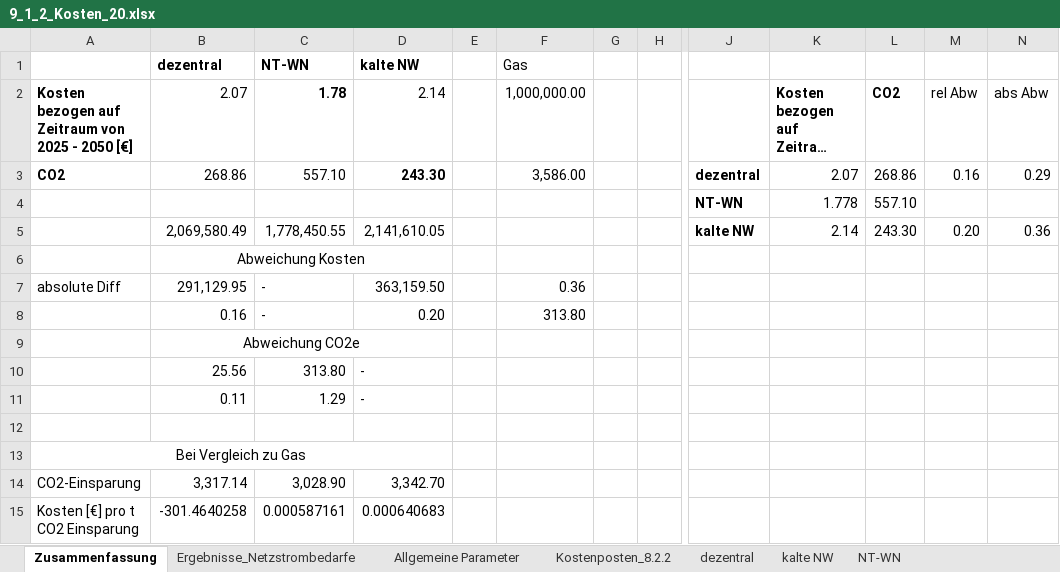
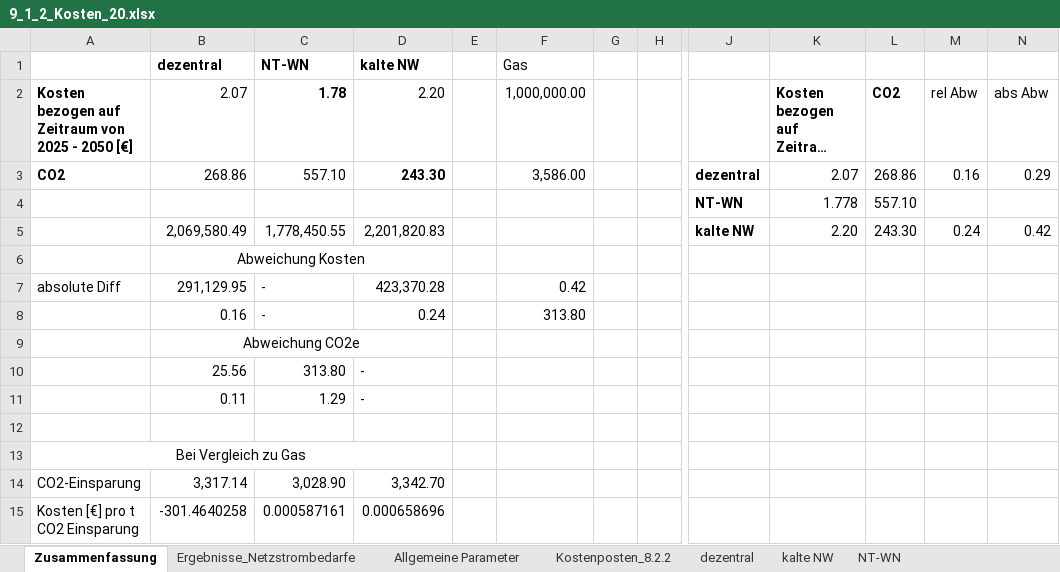
Before and after one commit to lara-barnic2/9_Parameterstudie, an Excel workbook: 9_kaltes_Nahwaermenetz/9_1_2_Kosten/9_1_2_Kosten_20.xlsx, sheet Zusammenfassung, drawn as a sheet; only a part is shown, gaps mark what is left out; long unchanged cells end in …; values as stored, in another font and other column widths than the file's, no borders; charts and pictures not drawn; the diff names each change by its address in the sheet, - before the commit and + after, or states it on an @@ line.

```diff
--- a/9_kaltes_Nahwaermenetz/9_1_2_Kosten/9_1_2_Kosten_20.xlsx (sheet Zusammenfassung)
+++ b/9_kaltes_Nahwaermenetz/9_1_2_Kosten/9_1_2_Kosten_20.xlsx (sheet Zusammenfassung)
-D2 (kalte NW): 2.14
+D2 (kalte NW): 2.20
-D5 (kalte NW): 2,141,610.05
+D5 (kalte NW): 2,201,820.83
-K5: 2.14
+K5: 2.20
-M5: 0.20
+M5: 0.24
-N5: 0.36
+N5: 0.42
-D7 (kalte NW): 363,159.50
+D7 (kalte NW): 423,370.28
-F7 (Gas): 0.36
+F7 (Gas): 0.42
-D8 (kalte NW): 0.20
+D8 (kalte NW): 0.24
-D15 (kalte NW): 0.000640683
+D15 (kalte NW): 0.000658696
```
Also changed, not shown: sheet kalte NW, sheet Kostenposten_8.2.2, formulas that keep their value, charts or pictures, 9_kaltes_Nahwaermenetz/9_1_2_Kosten/9_1_2_Kosten_10.xlsx, 9_kaltes_Nahwaermenetz/9_1_2_Kosten/9_1_2_Kosten_2_5.xlsx, 40 other files.
